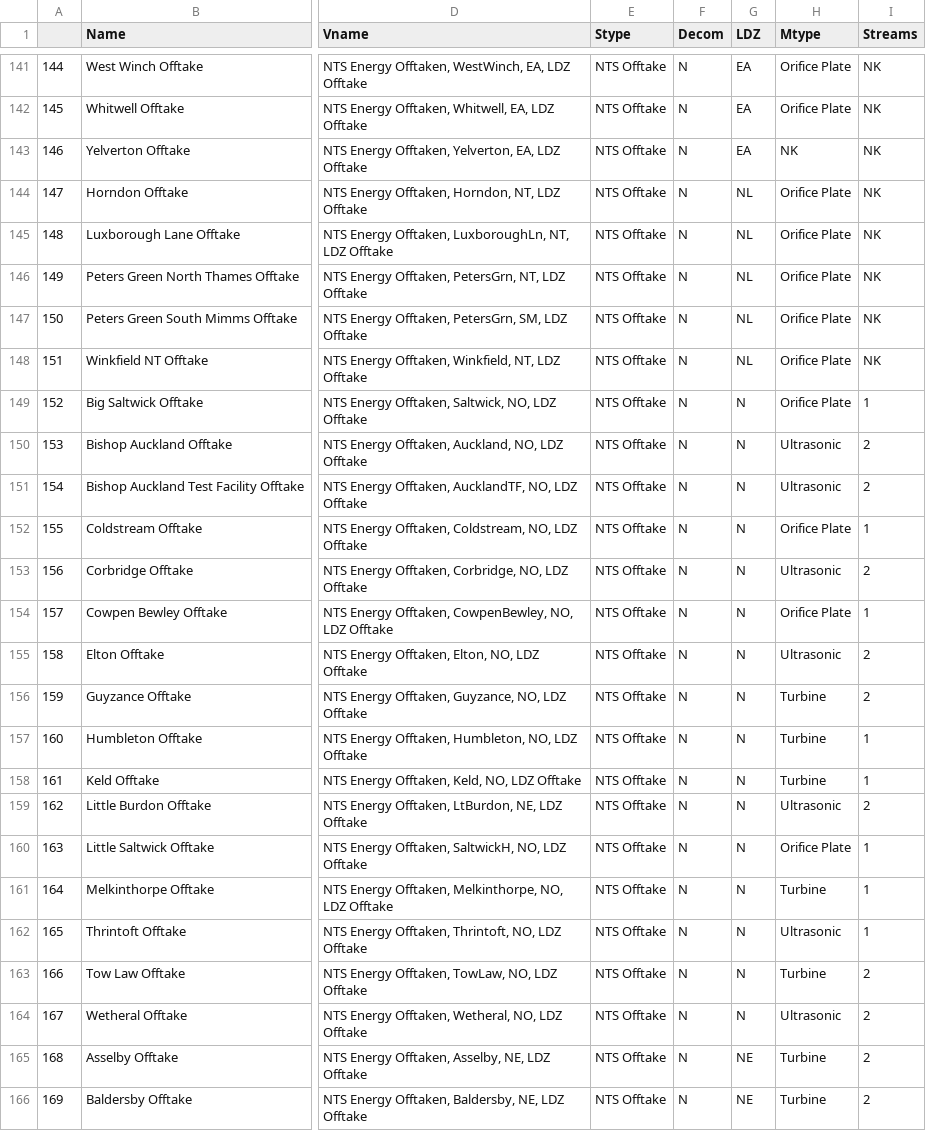
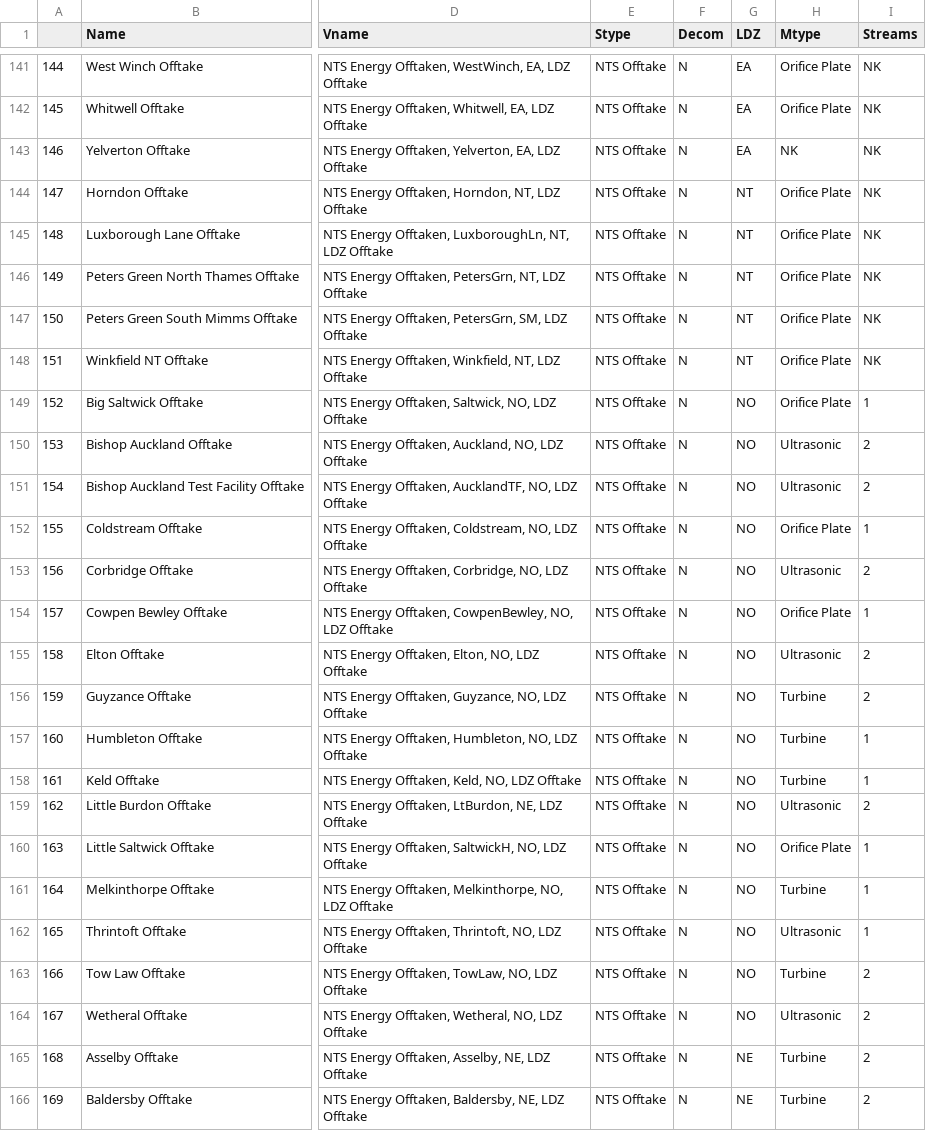
Before and after one commit to lubus123/UAGMS, a CSV file: dl_keys_xlsx.csv, drawn as a sheet; only a part is shown, gaps mark what is left out; the diff covers the shown part only; the diff names each change by its address in the sheet, - before the commit and + after, or states it on an @@ line.

```diff
--- a/dl_keys_xlsx.csv
+++ b/dl_keys_xlsx.csv
-G144:G148 (LDZ): NL
+G144:G148 (LDZ): NT
-G149:G164 (LDZ): N
+G149:G164 (LDZ): NO
```
Also changed, not shown: 24 edited cells elsewhere in this file, entryd.csv, entrym.csv, 8 other files.
